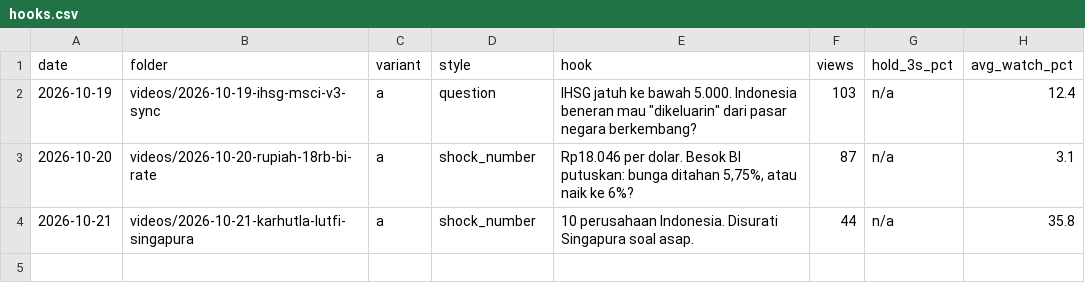
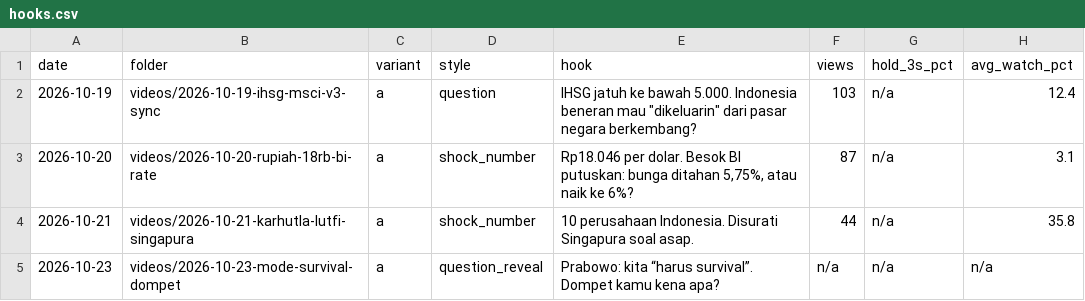
Before and after one commit to psatyadarma/explainer-studio, a CSV file: accounts/rangkumindong/knowledge/hooks.csv, drawn as a sheet; the diff names each change by its address in the sheet, - before the commit and + after, or states it on an @@ line.

```diff
--- a/accounts/rangkumindong/knowledge/hooks.csv
+++ b/accounts/rangkumindong/knowledge/hooks.csv
+row 5: 2026-10-23 | videos/2026-10-23-mode-survival-dompet | a | question_reveal | Prabowo: kita “harus survival”. Dompet kamu kena apa? | n/a | n/a | n/a
```
Also changed, not shown: accounts/rangkumindong/knowledge/covered.csv, 3 other files.
